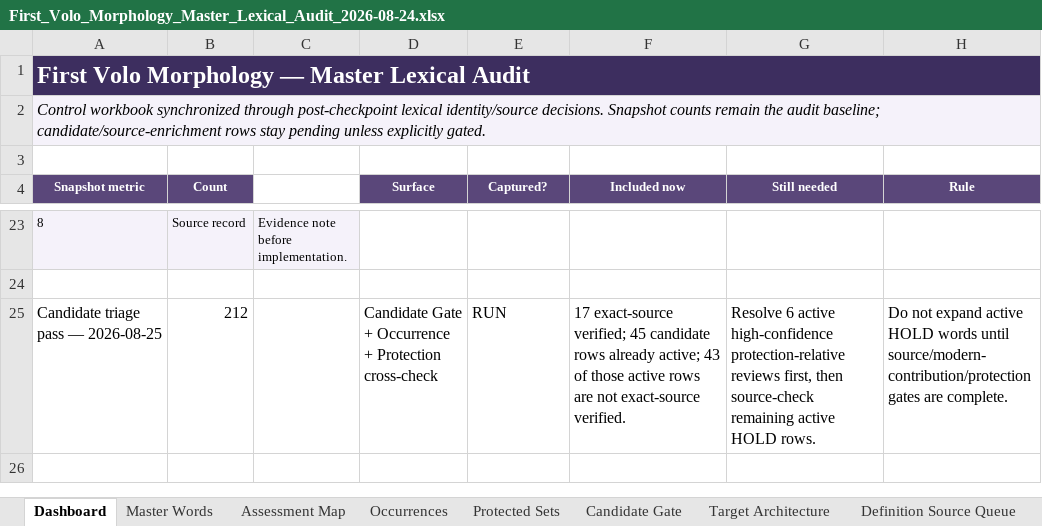
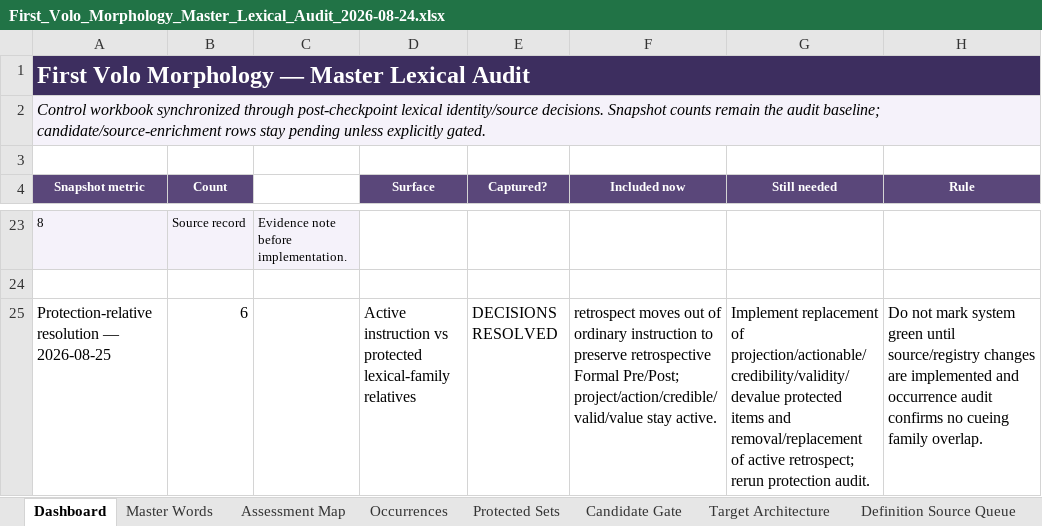
Before and after one commit to firstvololearning-ctrl/First-Volo-Morphology, an Excel workbook: audits/lexical/First_Volo_Morphology_Master_Lexical_Audit_2026-08-24.xlsx, sheet Dashboard, drawn as a sheet; only a part is shown, gaps mark what is left out; values as stored, in another font and other column widths than the file's, no borders; removed rows and columns are numbered as before the commit, all else as after; the diff names each change by its address in the sheet, - before the commit and + after, or states it on an @@ line.

Commit message:
Resolve active lexical protection conflicts

```diff
--- a/audits/lexical/First_Volo_Morphology_Master_Lexical_Audit_2026-08-24.xlsx (sheet Dashboard)
+++ b/audits/lexical/First_Volo_Morphology_Master_Lexical_Audit_2026-08-24.xlsx (sheet Dashboard)
-row 25: Candidate triage pass — 2026-08-25 | 212 |  | Candidate Gate + Occurrence + Protection cross-check | RUN | 17 exact-source verified; 45 candidate rows already active; 43 of those active rows are not exact-source verified. | Resolve 6 active high-confidence protection-relative reviews first, then source-check remaining active HOLD rows. | Do not expand active HOLD words until source/modern-contribution/protection gates are complete.
+row 25: Protection-relative resolution — 2026-08-25 | 6 |  | Active instruction vs protected lexical-family relatives | DECISIONS RESOLVED | retrospect moves out of ordinary instruction to preserve retrospective Formal Pre/Post; project/action/credible/valid/value stay active. | Implement replacement of projection/actionable/credibility/validity/devalue protected items and removal/replacement of active retrospect; rerun protection audit. | Do not mark system green until source/registry changes are implemented and occurrence audit confirms no cueing family overlap.
```
Also changed, not shown: sheet Candidate Passes, sheet Candidate Gate, sheet Master Words, sheet Handoff, sheet Post-Checkpoint Updates, other sheet tabs.
